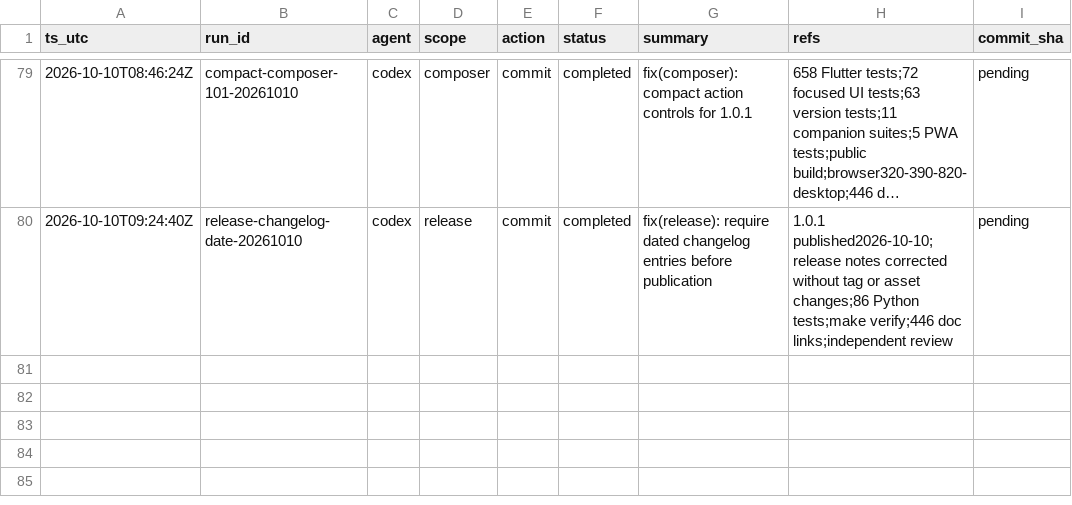
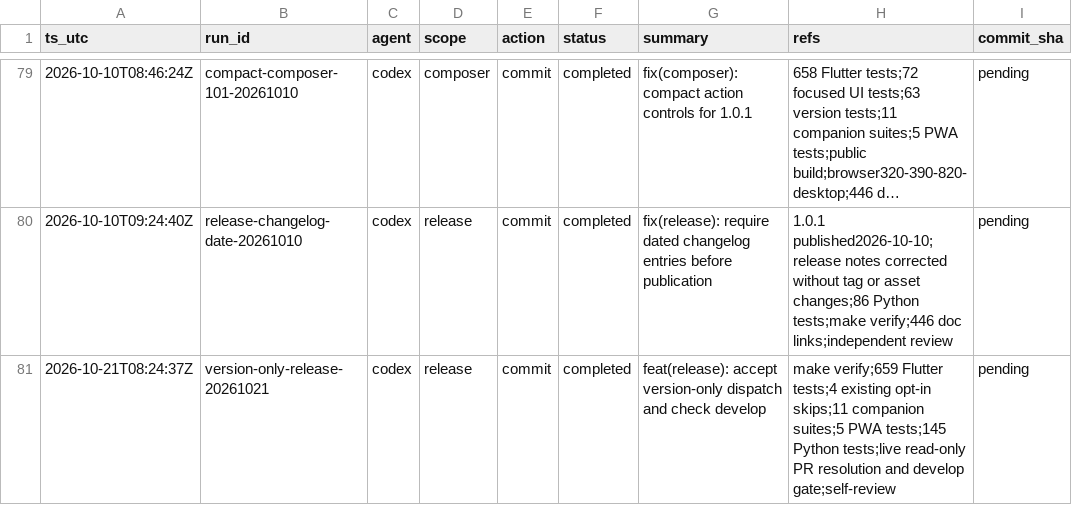
Before and after one commit to consciontologic/wfform, a CSV file: docs/tracking/tracking.csv, drawn as a sheet; only a part is shown, gaps mark what is left out; long unchanged cells end in …; the diff names each change by its address in the sheet, - before the commit and + after, or states it on an @@ line.

Commit message:
feat(release): accept version-only dispatch and check develop
Refs:
  - make verify
  - 659 Flutter tests
  - 4 existing opt-in skips
  - 11 companion suites
  - 5 PWA tests
  - 145 Python tests
  - live read-only PR resolution and develop gate
  - self-review

[version-only-release-20261021]

```diff
--- a/docs/tracking/tracking.csv
+++ b/docs/tracking/tracking.csv
+row 81: 2026-10-21T08:24:37Z | version-only-release-20261021 | codex | release | commit | completed | feat(release): accept version-only dispatch and check develop | make verify;659 Flutter tests;4 existing opt-in skips;11 companion suites;5 PWA tests;145 Python tests;live read-only PR resolution and develop gate;self-review | pending
```
Also changed, not shown: 11 other files.
